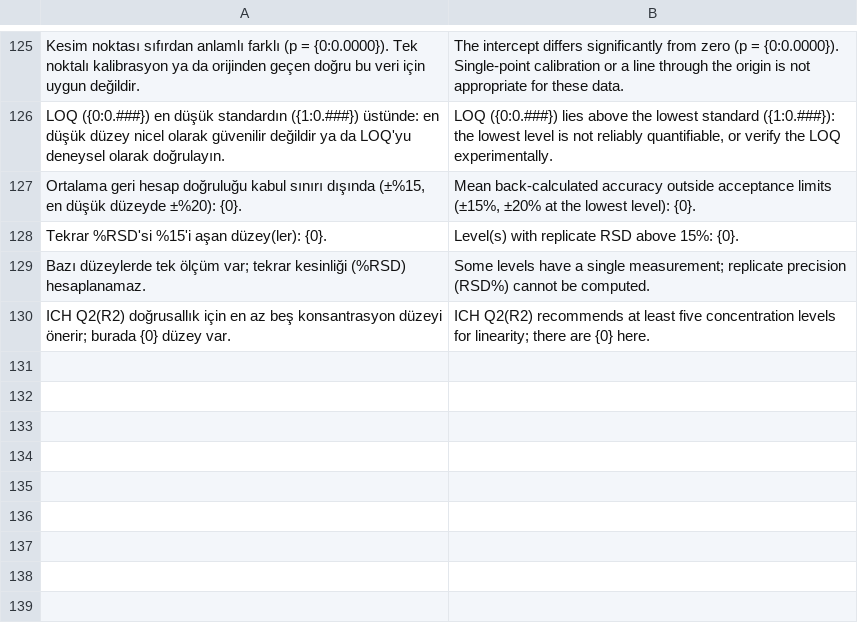
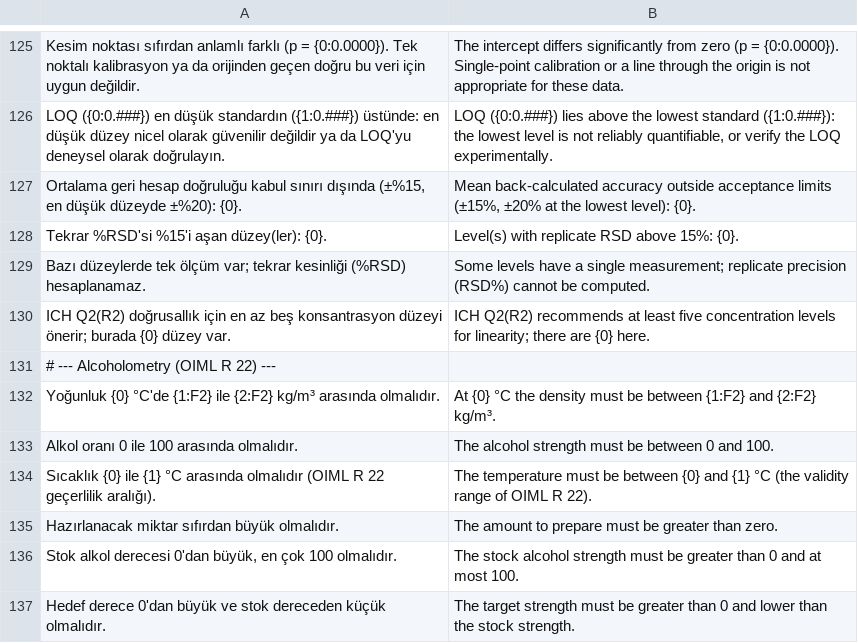
Before and after one commit to maliege/egepharmtech, a TSV file: PTCalc.Core/Resources/CoreText.en.tsv, drawn as a sheet; only a part is shown, gaps mark what is left out.

```diff
--- a/PTCalc.Core/Resources/CoreText.en.tsv
+++ b/PTCalc.Core/Resources/CoreText.en.tsv
@@ -130 +130,8 @@ Bazı düzeylerde tek ölçüm var; tekrar kesinliği (%RSD) hesaplanamaz.	Some
 ICH Q2(R2) doğrusallık için en az beş konsantrasyon düzeyi önerir; burada {0} düzey var.	ICH Q2(R2) recommends at least five concentration levels for linearity; there are {0} here.
+# --- Alcoholometry (OIML R 22) ---
+Yoğunluk {0} °C'de {1:F2} ile {2:F2} kg/m³ arasında olmalıdır.	At {0} °C the density must be between {1:F2} and {2:F2} kg/m³.
+Alkol oranı 0 ile 100 arasında olmalıdır.	The alcohol strength must be between 0 and 100.
+Sıcaklık {0} ile {1} °C arasında olmalıdır (OIML R 22 geçerlilik aralığı).	The temperature must be between {0} and {1} °C (the validity range of OIML R 22).
+Hazırlanacak miktar sıfırdan büyük olmalıdır.	The amount to prepare must be greater than zero.
+Stok alkol derecesi 0'dan büyük, en çok 100 olmalıdır.	The stock alcohol strength must be greater than 0 and at most 100.
+Hedef derece 0'dan büyük ve stok dereceden küçük olmalıdır.	The target strength must be greater than 0 and lower than the stock strength.
```
Also changed, not shown: 18 other files.
